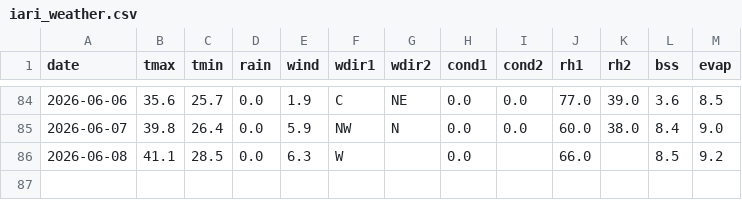
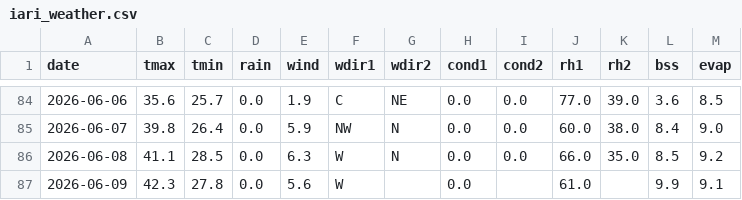
Before and after one commit to rameshram96/iari_weather_data, a CSV file: data/iari_weather.csv, drawn as a sheet; only a part is shown, gaps mark what is left out.

```diff
--- a/data/iari_weather.csv
+++ b/data/iari_weather.csv
@@ -85,2 +85,3 @@ date,tmax,tmin,rain,wind,wdir1,wdir2,cond1,cond2,rh1,rh2,bss,evap
 2026-06-07,39.8,26.4,0.0,5.9,NW,N,0.0,0.0,60.0,38.0,8.4,9.0
-2026-06-08,41.1,28.5,0.0,6.3,W,,0.0,,66.0,,8.5,9.2
+2026-06-08,41.1,28.5,0.0,6.3,W,N,0.0,0.0,66.0,35.0,8.5,9.2
+2026-06-09,42.3,27.8,0.0,5.6,W,,0.0,,61.0,,9.9,9.1
```
Also changed, not shown: 1 other file.
